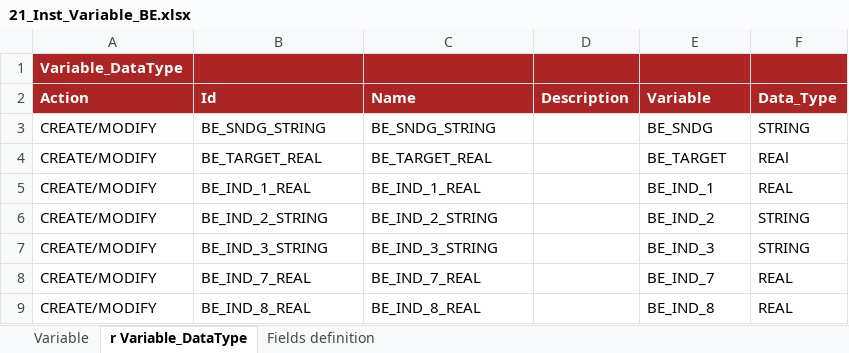
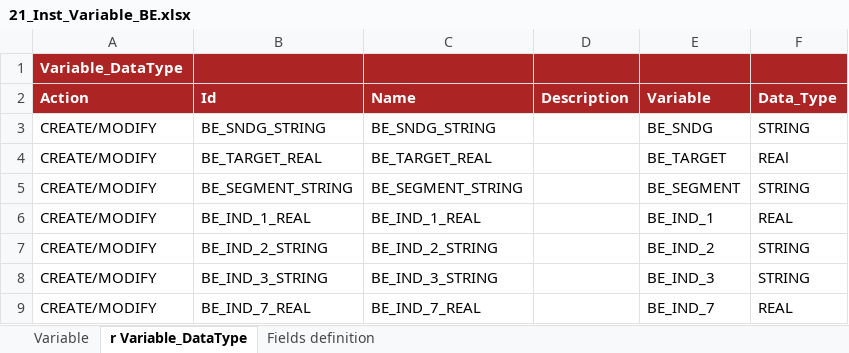
Before and after one commit to cybertop35/intelliJConf, an Excel workbook: earlywarning-pom/earlywarning-config/src/baf-instances/21_Inst_Variable_BE.xlsx, sheet r Variable_DataType, drawn as a sheet; only a part is shown; the shorter side is filled out with more unchanged rows; values as stored, in another font and other column widths than the file's, no borders; charts and pictures not drawn; the diff names each change by its address in the sheet, - before the commit and + after, or states it on an @@ line.

Commit message:
Add segment configuration

```diff
--- a/earlywarning-pom/earlywarning-config/src/baf-instances/21_Inst_Variable_BE.xlsx (sheet r Variable_DataType)
+++ b/earlywarning-pom/earlywarning-config/src/baf-instances/21_Inst_Variable_BE.xlsx (sheet r Variable_DataType)
+row 5: CREATE/MODIFY | BE_SEGMENT_STRING | BE_SEGMENT_STRING |  | BE_SEGMENT | STRING
```
Also changed, not shown: sheet Variable, charts or pictures, earlywarning-pom/earlywarning-config/src/baf-instances/02_Inst_Variable_fixed.xlsx, earlywarning-pom/earlywarning-config/src/baf-instances/03_Inst_Analysis_Unit.xlsx, 9 other files.
